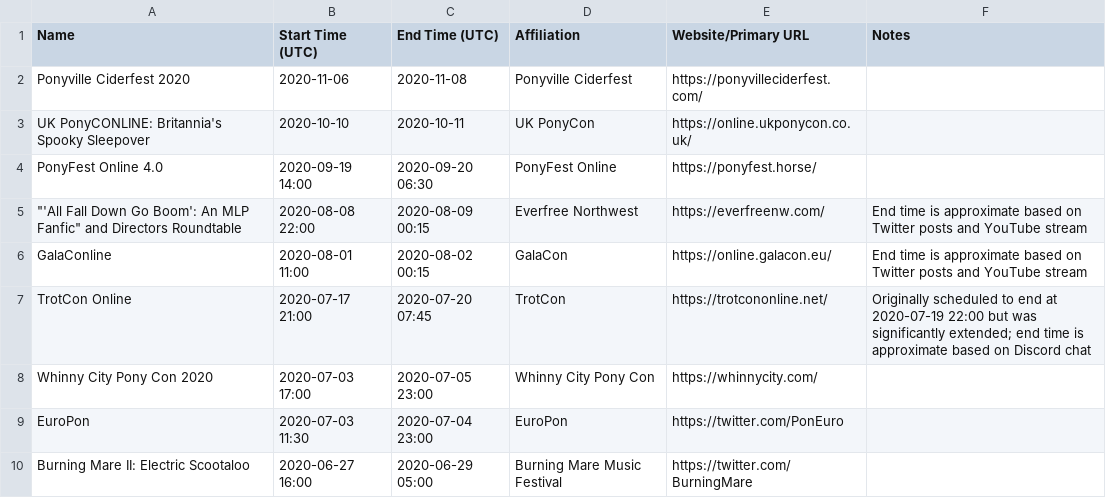
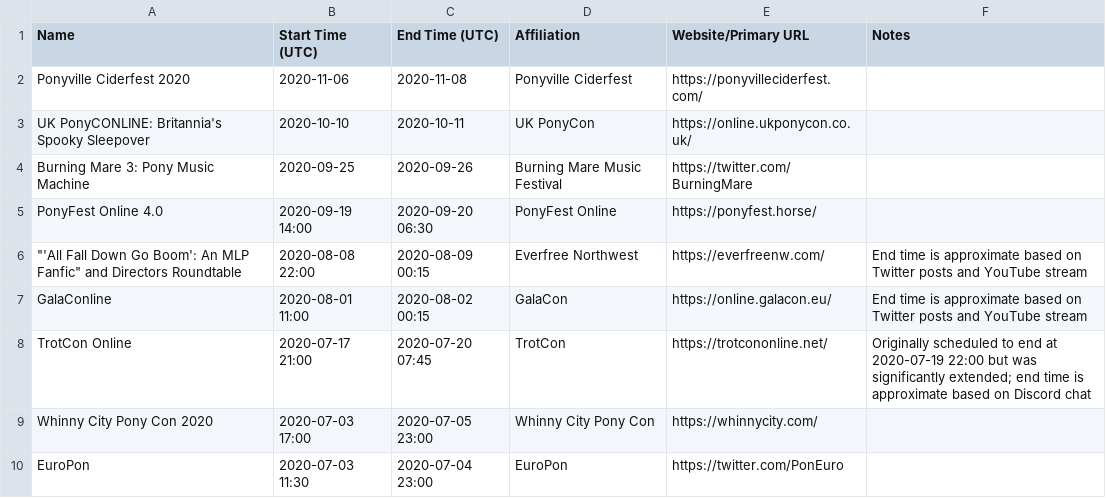
Before and after one commit to jack126guy/online-pony-events-covid-19, a CSV file: Events.csv, drawn as a sheet; only a part is shown; the shorter side is filled out with more unchanged rows.

Commit message:
Add Burning Mare 3

```diff
--- a/Events.csv
+++ b/Events.csv
@@ -3,2 +3,3 @@ Ponyville Ciderfest 2020,2020-11-06,2020-11-08,Ponyville Ciderfest,https://ponyv
 UK PonyCONLINE: Britannia's Spooky Sleepover,2020-10-10,2020-10-11,UK PonyCon,https://online.ukponycon.co.uk/,
+Burning Mare 3: Pony Music Machine,2020-09-25,2020-09-26,Burning Mare Music Festival,https://twitter.com/BurningMare,
 PonyFest Online 4.0,2020-09-19 14:00,2020-09-20 06:30,PonyFest Online,https://ponyfest.horse/,
```
